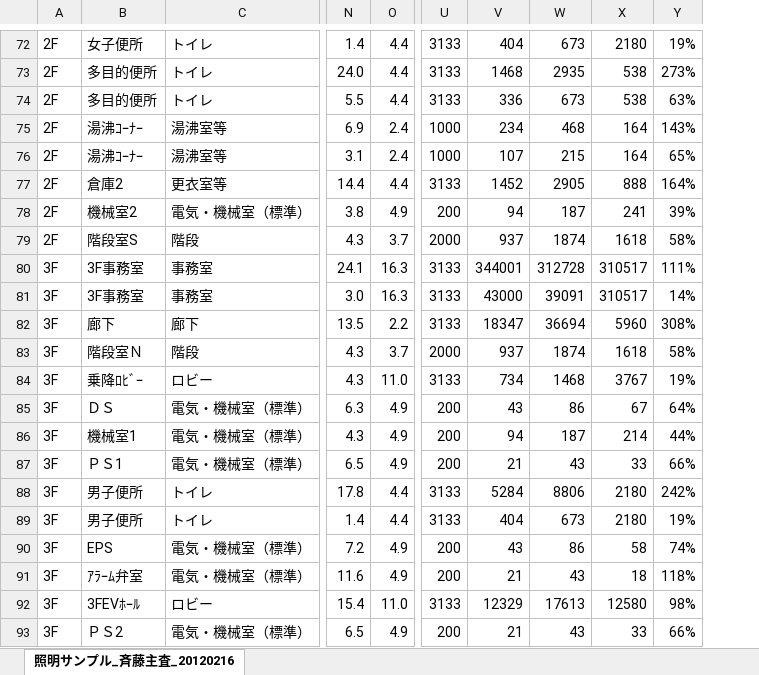
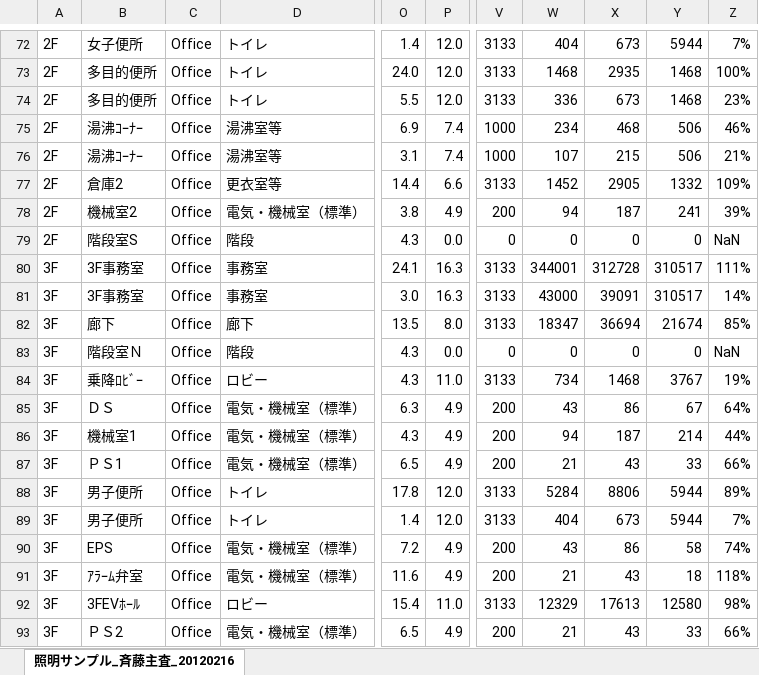
Before and after one commit to WEBPRO-NR/BESJP_Webpro_RouteB, an Excel workbook: ★結果ビューア/計算結果Viewer_照明_v1.0.xlsx, sheet 照明サンプル_斉藤主査_20120216, drawn as a sheet; only a part is shown, gaps mark what is left out; values as stored, in another font and other column widths than the file's, no borders; conditional formats not drawn; addresses are those after the commit; the diff covers the shown part only; the diff names each change by its address in the sheet, - before the commit and + after, or states it on an @@ line.

```diff
--- a/★結果ビューア/計算結果Viewer_照明_v1.0.xlsx (sheet 照明サンプル_斉藤主査_20120216)
+++ b/★結果ビューア/計算結果Viewer_照明_v1.0.xlsx (sheet 照明サンプル_斉藤主査_20120216)
+column C, rows 72-93: all Office
-P72:P74: 4.4
+P72:P74: 12.0
-Y72: 2180
+Y72: 5944
-Z72: 19%
+Z72: 7%
-Y73:Y74: 538
+Y73:Y74: 1468
-Z73: 273%
+Z73: 100%
-Z74: 63%
+Z74: 23%
-P75:P76: 2.4
+P75:P76: 7.4
-Y75:Y76: 164
+Y75:Y76: 506
-Z75: 143%
+Z75: 46%
-Z76: 65%
+Z76: 21%
-P77: 4.4
+P77: 6.6
-Y77: 888
+Y77: 1332
-Z77: 164%
+Z77: 109%
-P79: 3.7
+P79: 0.0
-V79: 2000
+V79: 0
-W79: 937
+W79: 0
-X79: 1874
+X79: 0
-Y79: 1618
+Y79: 0
-Z79: 58%
+Z79: NaN
-P82: 2.2
+P82: 8.0
-Y82: 5960
+Y82: 21674
-Z82: 308%
+Z82: 85%
-P83: 3.7
+P83: 0.0
-V83: 2000
+V83: 0
-W83: 937
+W83: 0
-X83: 1874
+X83: 0
-Y83: 1618
+Y83: 0
-Z83: 58%
+Z83: NaN
-P88:P89: 4.4
+P88:P89: 12.0
-Y88:Y89: 2180
+Y88:Y89: 5944
-Z88: 242%
+Z88: 89%
-Z89: 19%
+Z89: 7%
```
Also changed, not shown: 399 edited cells elsewhere in this sheet, ★結果ビューア/計算結果Viewer_照明_v1.0.xlsx, 27 other files.
